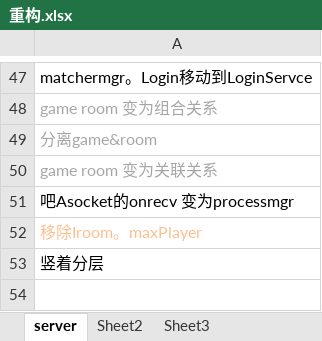
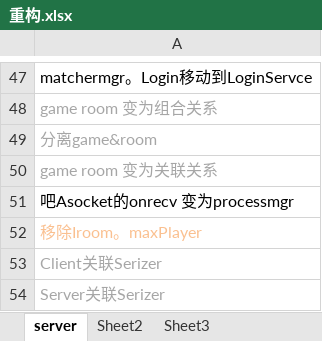
Before and after one commit to GameHole/tdd_five_in_a_raw, an Excel workbook: 重构.xlsx, sheet server, drawn as a sheet; only a part is shown, gaps mark what is left out; values as stored, in another font and other column widths than the file's, no borders; the diff names each change by its address in the sheet, - before the commit and + after, or states it on an @@ line.

```diff
--- a/重构.xlsx (sheet server)
+++ b/重构.xlsx (sheet server)
-A53: 竖着分层
+A53: Client关联Serizer
-A53 text colour: black
+A53 text colour: #A6A6A6
+row 54: Server关联Serizer
```
Also changed, not shown: 4 other files.
